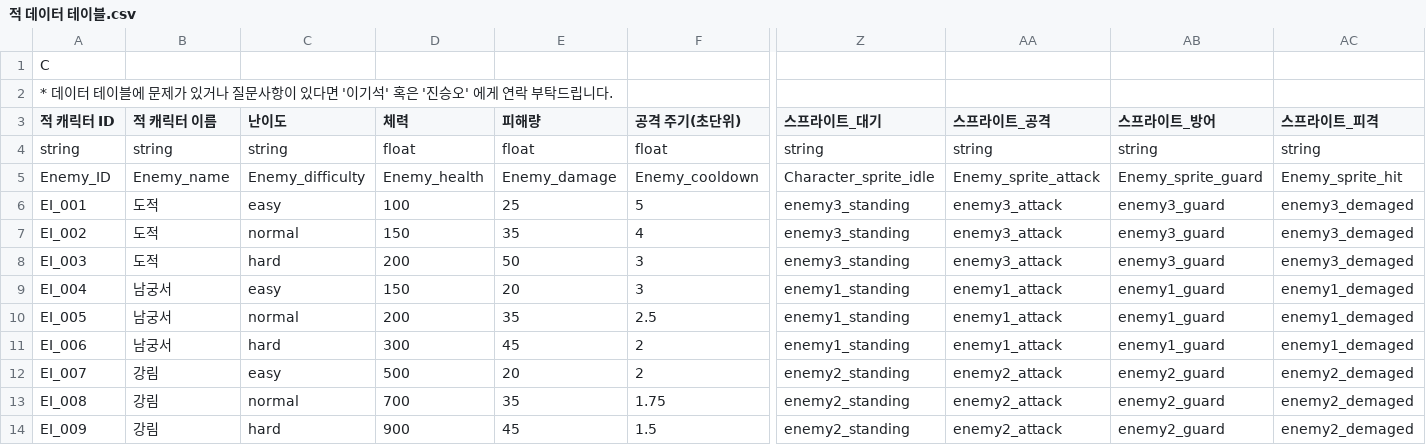
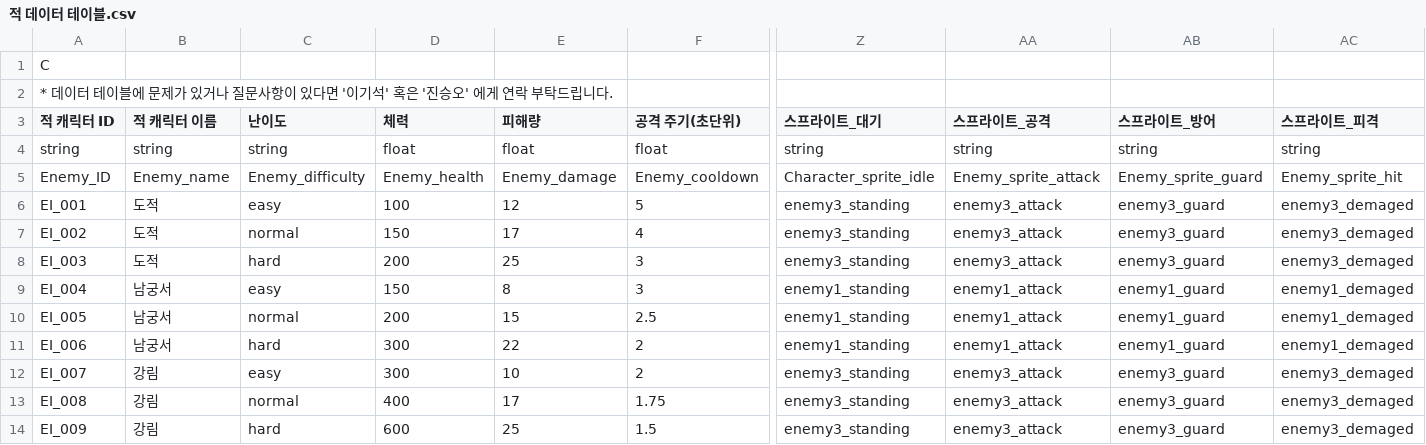
Before and after one commit to mob954325/2Q_AttackDefenceLog, a CSV file: Resource/DataTable/적 데이터 테이블.csv, drawn as a sheet; only a part is shown, gaps mark what is left out; the diff names each change by its address in the sheet, - before the commit and + after, or states it on an @@ line.

```diff
--- a/Resource/DataTable/적 데이터 테이블.csv
+++ b/Resource/DataTable/적 데이터 테이블.csv
-E6 (피해량): 25
+E6 (피해량): 12
-E7 (피해량): 35
+E7 (피해량): 17
-E8 (피해량): 50
+E8 (피해량): 25
-E9 (피해량): 20
+E9 (피해량): 8
-E10 (피해량): 35
+E10 (피해량): 15
-E11 (피해량): 45
+E11 (피해량): 22
-D12 (체력): 500
+D12 (체력): 300
-E12 (피해량): 20
+E12 (피해량): 10
-Z12:Z14 (스프라이트_대기): enemy2_standing
+Z12:Z14 (스프라이트_대기): enemy3_standing
-AA12:AA14 (스프라이트_공격): enemy2_attack
+AA12:AA14 (스프라이트_공격): enemy3_attack
-AB12:AB14 (스프라이트_방어): enemy2_guard
+AB12:AB14 (스프라이트_방어): enemy3_guard
-AC12:AC14 (스프라이트_피격): enemy2_demaged
+AC12:AC14 (스프라이트_피격): enemy3_demaged
-D13 (체력): 700
+D13 (체력): 400
-E13 (피해량): 35
+E13 (피해량): 17
-D14 (체력): 900
+D14 (체력): 600
-E14 (피해량): 45
+E14 (피해량): 25
```
Also changed, not shown: Resource/DataTable/노드 전체 패턴 테이블.csv, Resource/DataTable/적 공격 패턴 테이블.csv, 2 other files.
